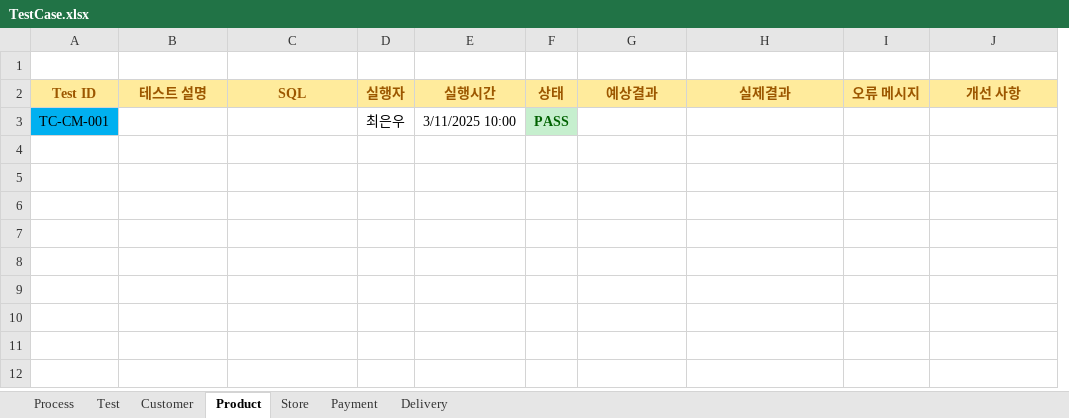
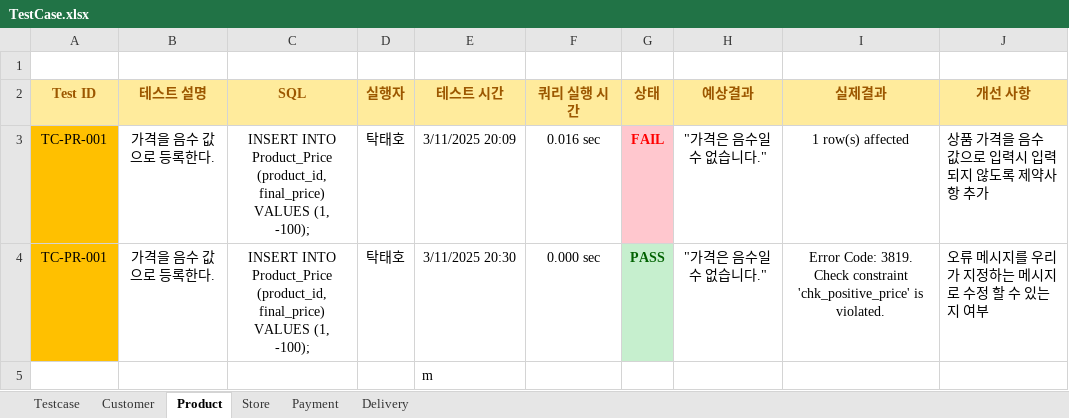
Before and after one commit to Piseumo/sodam, an Excel workbook: TestCase.xlsx, sheet Product, drawn as a sheet; values as stored, in another font and other column widths than the file's, no borders; conditional formats not drawn; removed rows and columns are numbered as before the commit, all else as after; the diff names each change by its address in the sheet, - before the commit and + after, or states it on an @@ line.

```diff
--- a/TestCase.xlsx (sheet Product)
+++ b/TestCase.xlsx (sheet Product)
-sheet tab: Test
+sheet tab: Testcase
-sheet tab: Process
+column F (쿼리 실행 시간), empty
-column I (오류 메시지), empty
-E2: 실행시간
+E2: 테스트 시간
-row 3: TC-CM-001 |  |  | 최은우 | 3/11/2025 10:00 | PASS
+row 3: TC-PR-001 | 가격을 음수 값으로 등록한다. | INSERT INTO Product_Price (product_id, final_price) VALUES (1, -100); | 탁태호 | 3/11/2025 20:09 | 0.016 sec | FAIL | "가격은 음수일 수 없습니다." | 1 row(s) affected | 상품 가격을 음수 값으로 입력시 입력되지 않도록 제약사항 추가
+row 4: TC-PR-001 | 가격을 음수 값으로 등록한다. | INSERT INTO Product_Price (product_id, final_price) VALUES (1, -100); | 탁태호 | 3/11/2025 20:30 | 0.000 sec | PASS | "가격은 음수일 수 없습니다." | Error Code: 3819. Check constraint 'chk_positive_price' is violated. | 오류 메시지를 우리가 지정하는 메시지로 수정 할 수 있는지 여부
+row 5:  |  |  |  | m
```
Also changed, not shown: sheet Store, sheet Payment, sheet Delivery, sheet Customer, sheet Testcase.
